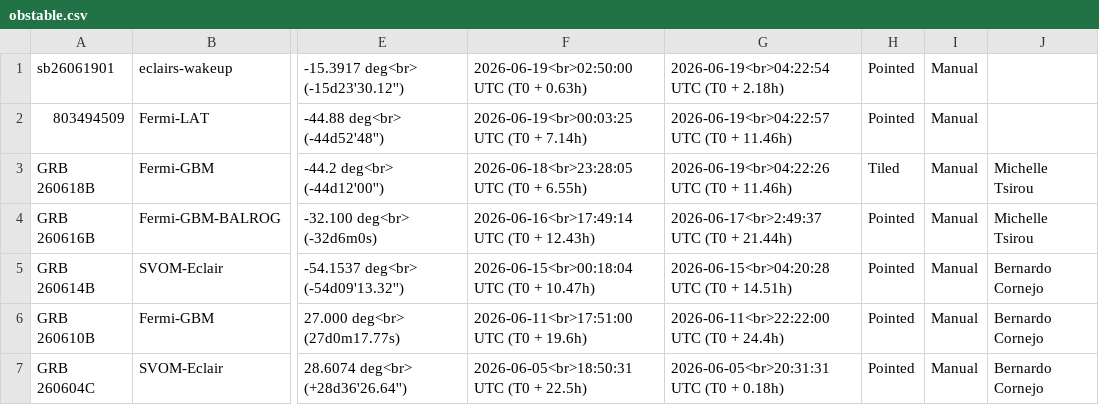
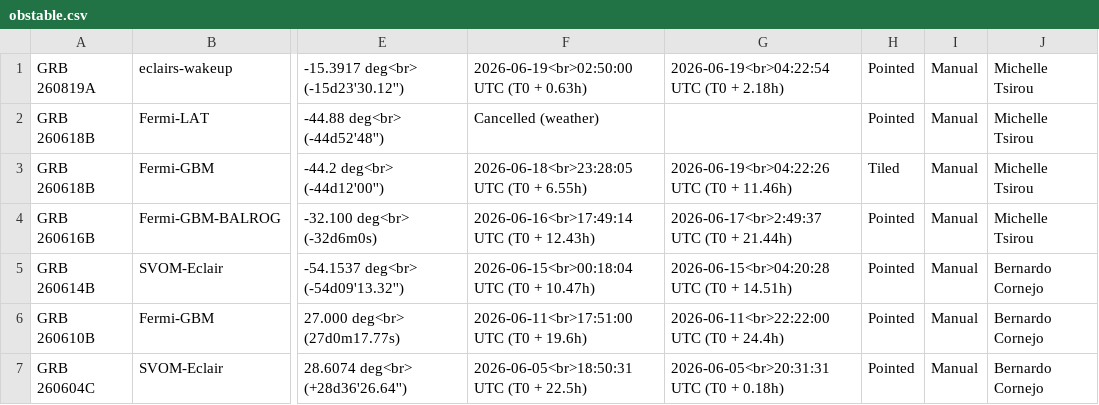
Before and after one commit to grbhess/grbhess.github.io, a CSV file: obstable.csv, drawn as a sheet; only a part is shown, gaps mark what is left out; the diff names each change by its address in the sheet, - before the commit and + after, or states it on an @@ line.

Commit message:
Update obstable.csv | updating
Updated GRB 260618B cancellation due to weather conditions
Added target name for GRB 260619A

```diff
--- a/obstable.csv
+++ b/obstable.csv
-A1: sb26061901
+A1: GRB 260819A
-J1:J2: (empty)
+J1:J2: Michelle Tsirou
-A2: 803494509
+A2: GRB 260618B
-F2: 2026-06-19<br>00:03:25 UTC (T0 + 7.14h)
+F2: Cancelled (weather)
-G2: 2026-06-19<br>04:22:57 UTC (T0 + 11.46h)
+G2: (empty)
```
